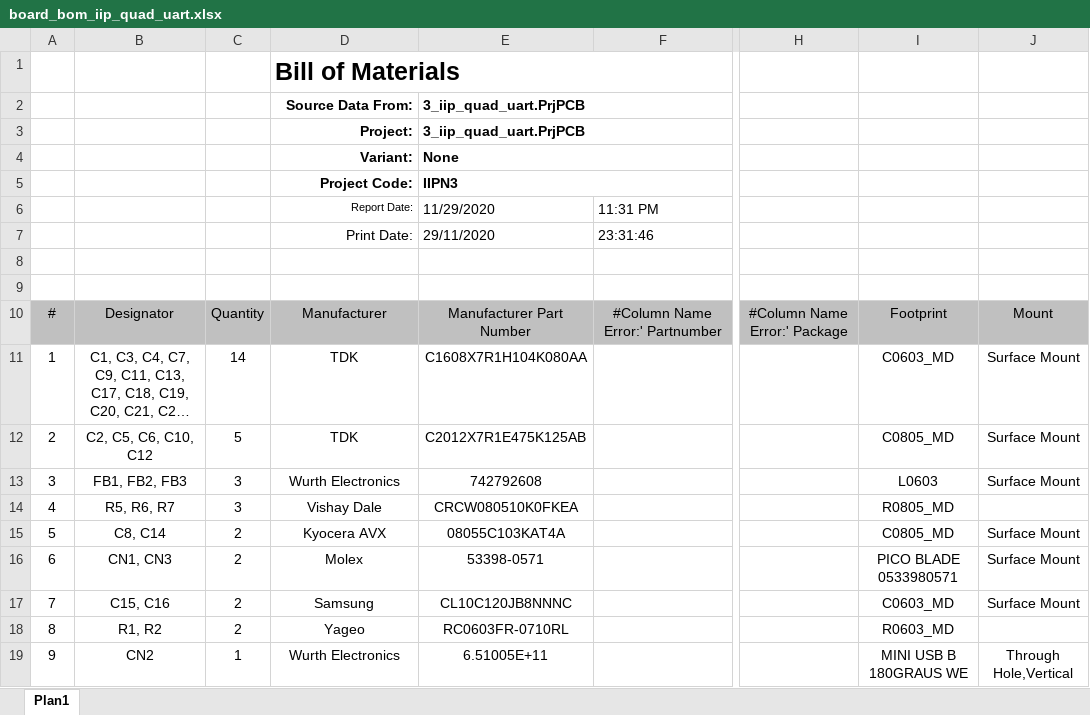
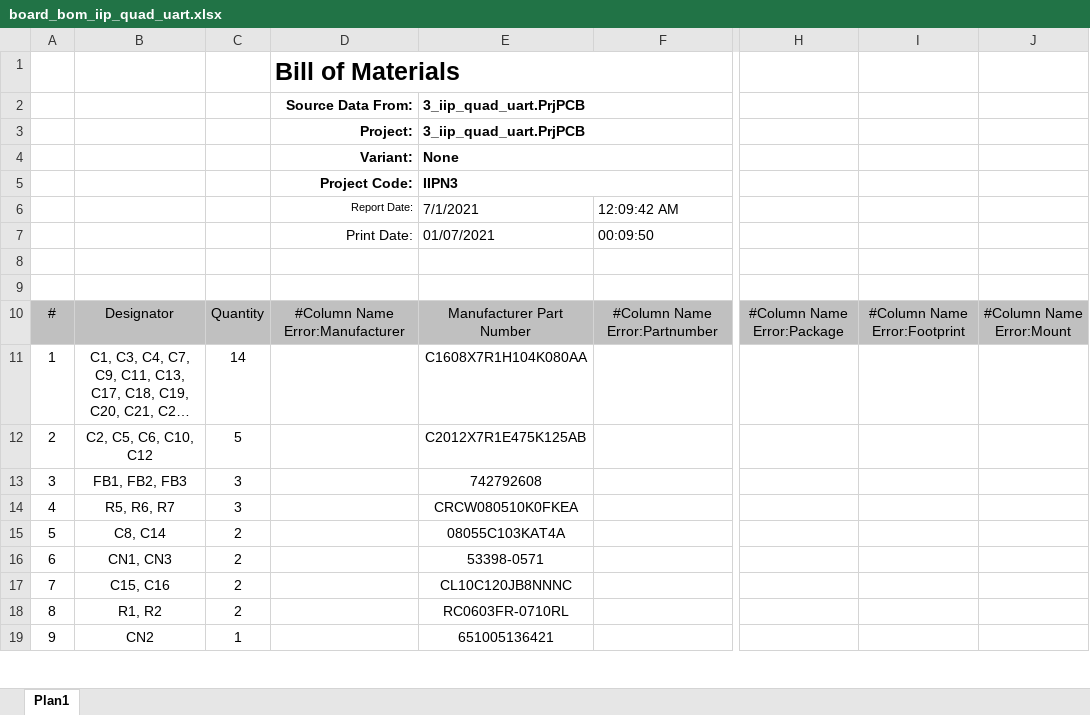
Before and after one commit to spacelab-ufsc/interface-board, an Excel workbook: hardware/outputs/board_bom/board_bom_iip_quad_uart.xlsx, sheet Plan1, drawn as a sheet; only a part is shown, gaps mark what is left out; long unchanged cells end in …; values as stored, in another font and other column widths than the file's, no borders; charts and pictures and conditional formats not drawn; removed rows and columns are numbered as before the commit, all else as after; rows hold the shown columns only; the diff covers the shown part only; the diff names each change by its address in the sheet, - before the commit and + after, or states it on an @@ line.

Commit message:
hardware: outputs: Updating outputs for IIP Nº3 board #65

```diff
--- a/hardware/outputs/board_bom/board_bom_iip_quad_uart.xlsx (sheet Plan1)
+++ b/hardware/outputs/board_bom/board_bom_iip_quad_uart.xlsx (sheet Plan1)
-E6: 11/29/2020
+E6: 7/1/2021
-F6: 11:31 PM
+F6: 12:09:42 AM
-row 7:  |  |  | Print Date: | 29/11/2020 | 23:31:46
+row 7:  |  |  | Print Date: | 01/07/2021 | 00:09:50
-D10: Manufacturer
+D10: #Column Name Error:Manufacturer
-F10: #Column Name Error:' Partnumber
+F10: #Column Name Error:Partnumber
-H10: #Column Name Error:' Package
+H10: #Column Name Error:Package
-I10: Footprint
+I10: #Column Name Error:Footprint
-J10: Mount
+J10: #Column Name Error:Mount
-D11:D12: TDK
+D11:D12: (empty)
-I11: C0603_MD
+I11: (empty)
-J11:J13: Surface Mount
+J11:J13: (empty)
-I12: C0805_MD
+I12: (empty)
-D13: Wurth Electronics
+D13: (empty)
-I13: L0603
+I13: (empty)
-D14: Vishay Dale
+D14: (empty)
-I14: R0805_MD
+I14: (empty)
-D15: Kyocera AVX
+D15: (empty)
-I15: C0805_MD
+I15: (empty)
-J15:J17: Surface Mount
+J15:J17: (empty)
-D16: Molex
+D16: (empty)
-I16: PICO BLADE 0533980571
+I16: (empty)
-D17: Samsung
+D17: (empty)
-I17: C0603_MD
+I17: (empty)
-D18: Yageo
+D18: (empty)
-I18: R0603_MD
+I18: (empty)
-D19: Wurth Electronics
+D19: (empty)
-E19: 6.51005E+11
+E19: 651005136421
-I19: MINI USB B 180GRAUS WE
+I19: (empty)
-J19: Through Hole,Vertical
+J19: (empty)
```
Also changed, not shown: 13 edited cells elsewhere in this sheet, charts or pictures, 33 other files.
